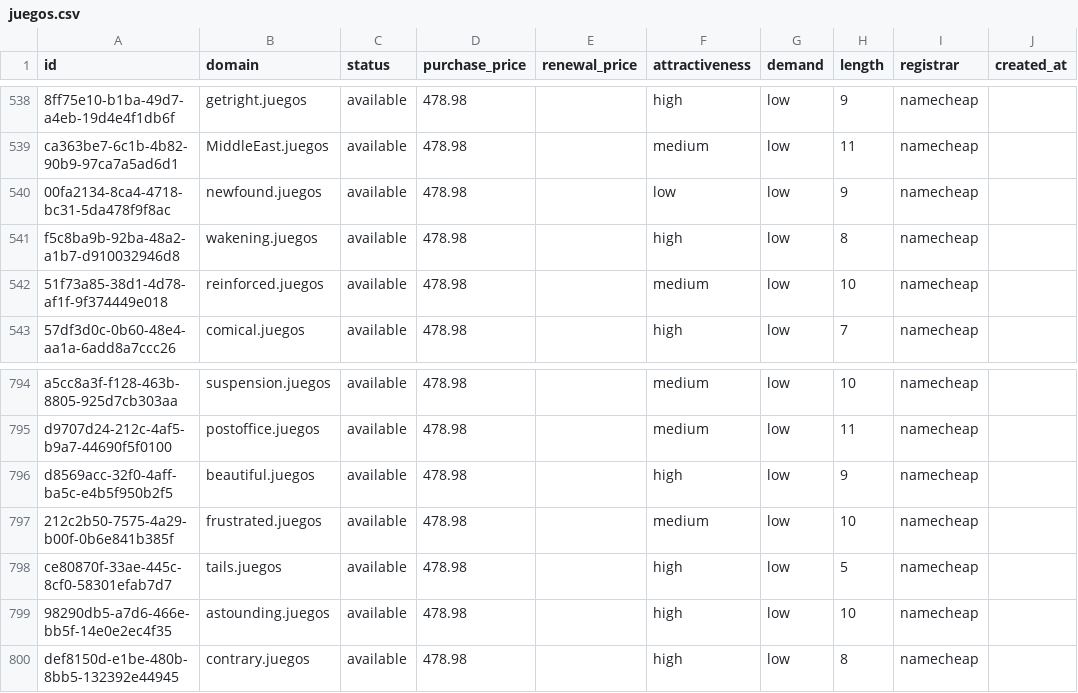
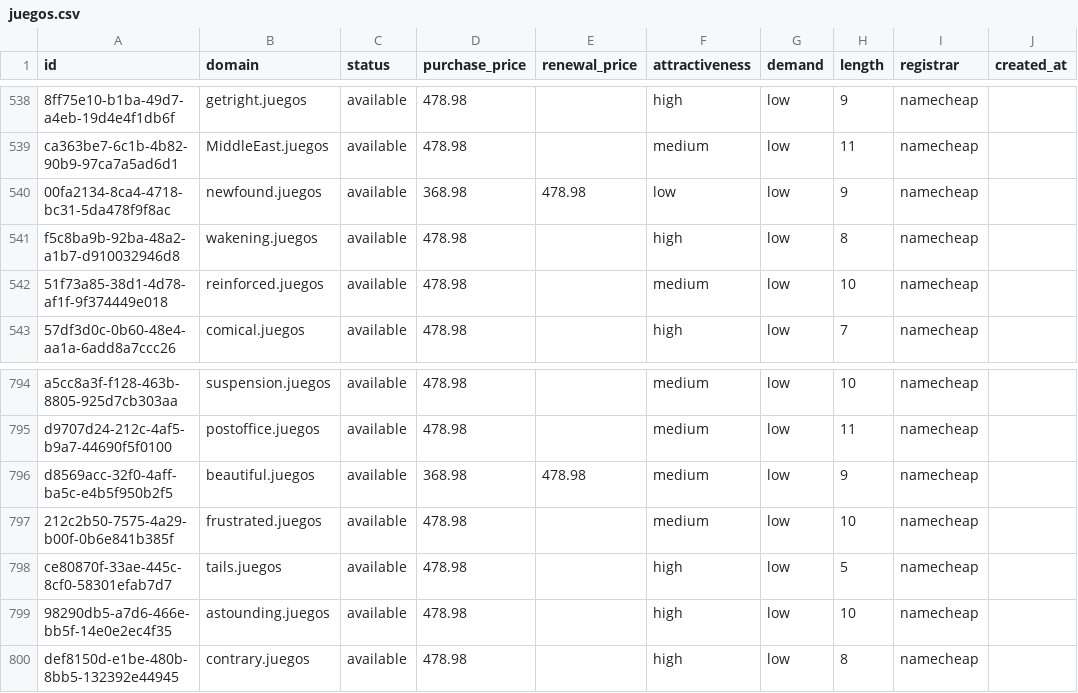
Before and after one commit to UniqueDomains/juegos-oneword-domains, a CSV file: juegos.csv, drawn as a sheet; only a part is shown, gaps mark what is left out; the diff names each change by its address in the sheet, - before the commit and + after, or states it on an @@ line.

Commit message:
Domains update

```diff
--- a/juegos.csv
+++ b/juegos.csv
-D540 (purchase_price): 478.98
+D540 (purchase_price): 368.98
-E540 (renewal_price): (empty)
+E540 (renewal_price): 478.98
-D796 (purchase_price): 478.98
+D796 (purchase_price): 368.98
-E796 (renewal_price): (empty)
+E796 (renewal_price): 478.98
-F796 (attractiveness): high
+F796 (attractiveness): medium
```
Also changed, not shown: 4 other files.
